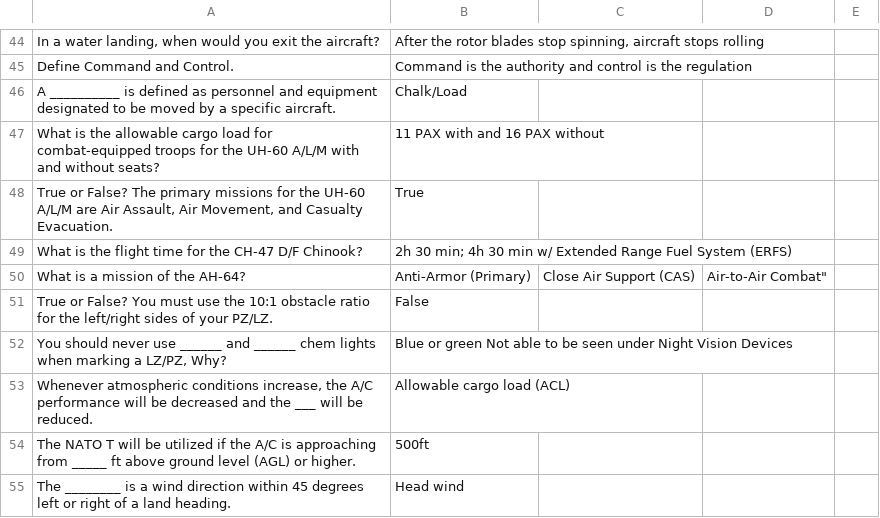
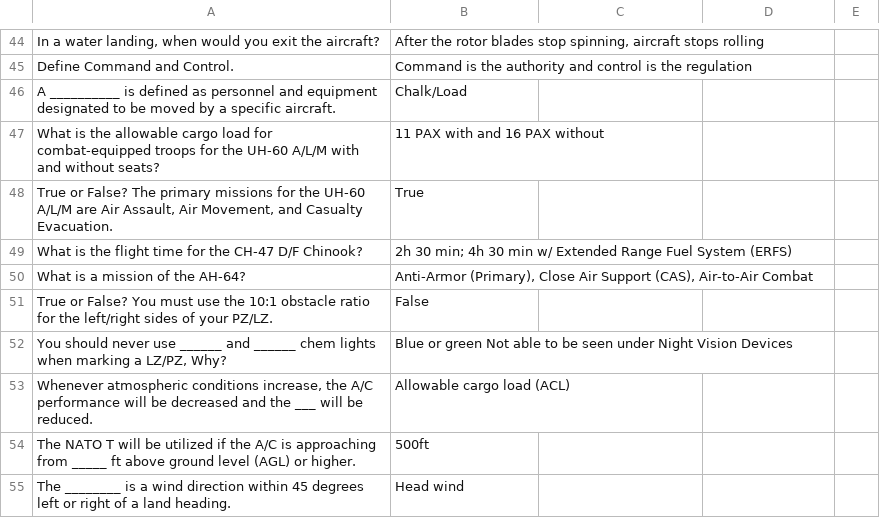
Before and after one commit to Turtlefud12/brain-food, a CSV file: decks/AirAssPhase1.csv, drawn as a sheet; only a part is shown, gaps mark what is left out.

Commit message:
Fix formatting for AH-64 mission question in CSV

```diff
--- a/decks/AirAssPhase1.csv
+++ b/decks/AirAssPhase1.csv
@@ -49,3 +49,3 @@ What is the allowable cargo load for combat-equipped troops for the UH-60 A/L/M
 What is the flight time for the CH-47 D/F Chinook?,2h 30 min; 4h 30 min w/ Extended Range Fuel System (ERFS)
-What is a mission of the AH-64?,Anti-Armor (Primary), Close Air Support (CAS), Air-to-Air Combat"
+What is a mission of the AH-64?,"Anti-Armor (Primary), Close Air Support (CAS), Air-to-Air Combat"
 True or False? You must use the 10:1 obstacle ratio for the left/right sides of your PZ/LZ.,False
```
